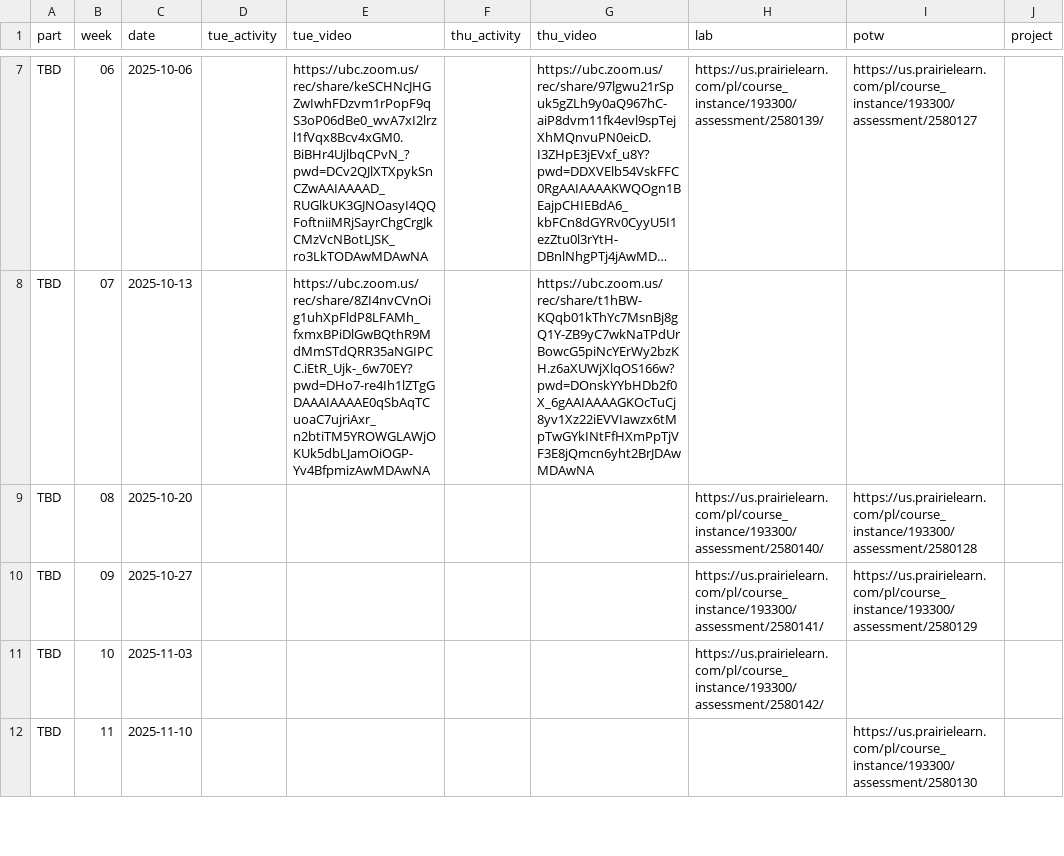
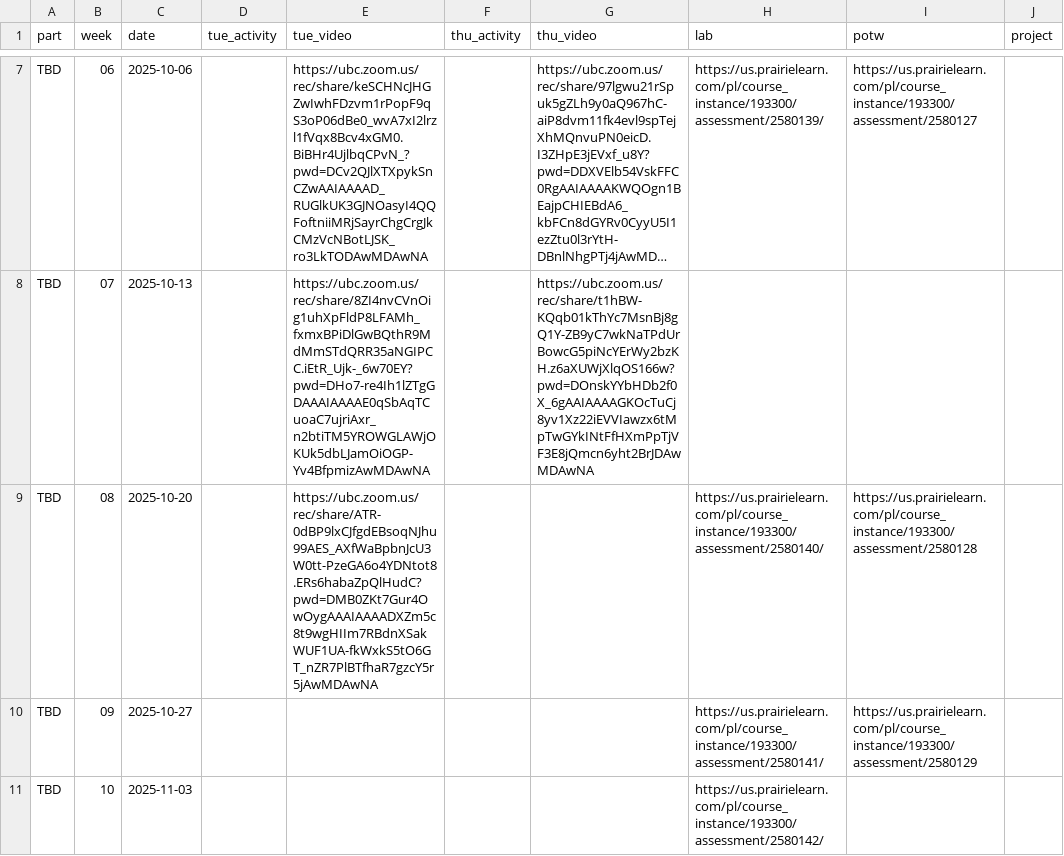
Before and after one commit to UBC-CS/cpsc203, a CSV file: data/schedule.csv, drawn as a sheet; only a part is shown, gaps mark what is left out; the shorter side is filled out with more unchanged rows; long unchanged cells end in …; the diff names each change by its address in the sheet, - before the commit and + after, or states it on an @@ line.

Commit message:
tuesday video

```diff
--- a/data/schedule.csv
+++ b/data/schedule.csv
-E9 (tue_video): (empty)
+E9 (tue_video): https://ubc.zoom.us/rec/share/ATR-0dBP9lxCJfgdEBsoqNJhu99AES_AXfWaBpbnJcU3W0tt-PzeGA6o4YDNtot8.ERs6habaZpQlHudC?pwd=DMB0ZKt7Gur4OwOygAAAIAAAADXZm5c8t9wgHIIm7RBdnXSakWUF1UA-fkWxkS5tO6GT_nZR7PlBTfhaR7gzcY5r5jAwMDAwNA
```
